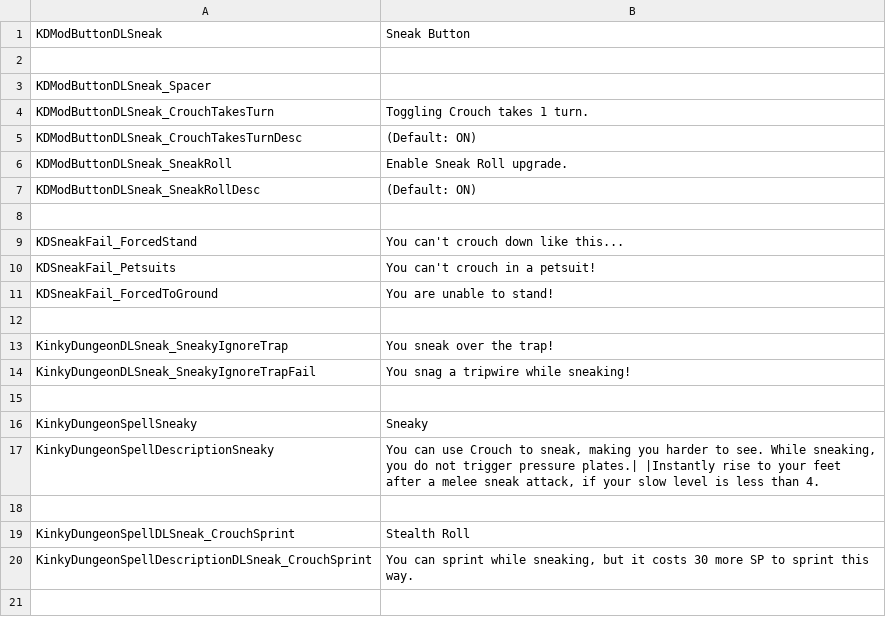
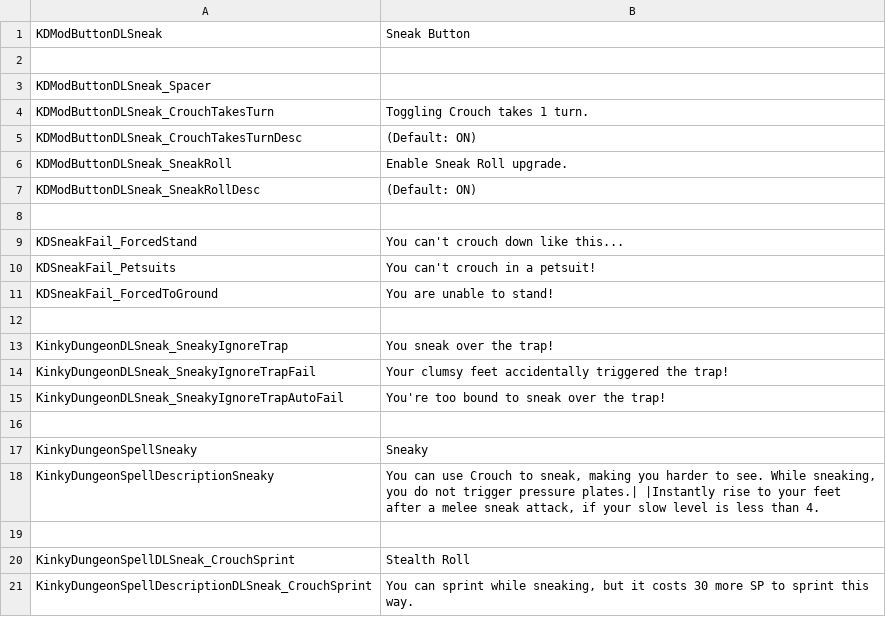
Before and after one commit to dollliandra/SneakButton, a CSV file: Translations/DLSneak_EN.csv, drawn as a sheet.

```diff
--- a/Translations/DLSneak_EN.csv
+++ b/Translations/DLSneak_EN.csv
@@ -13,3 +13,4 @@ KDSneakFail_ForcedToGround,"You are unable to stand!"
 KinkyDungeonDLSneak_SneakyIgnoreTrap,"You sneak over the trap!"
-KinkyDungeonDLSneak_SneakyIgnoreTrapFail,"You snag a tripwire while sneaking!"
+KinkyDungeonDLSneak_SneakyIgnoreTrapFail,"Your clumsy feet accidentally triggered the trap!"
+KinkyDungeonDLSneak_SneakyIgnoreTrapAutoFail,"You're too bound to sneak over the trap!"
 
```
Also changed, not shown: 1 other file.
